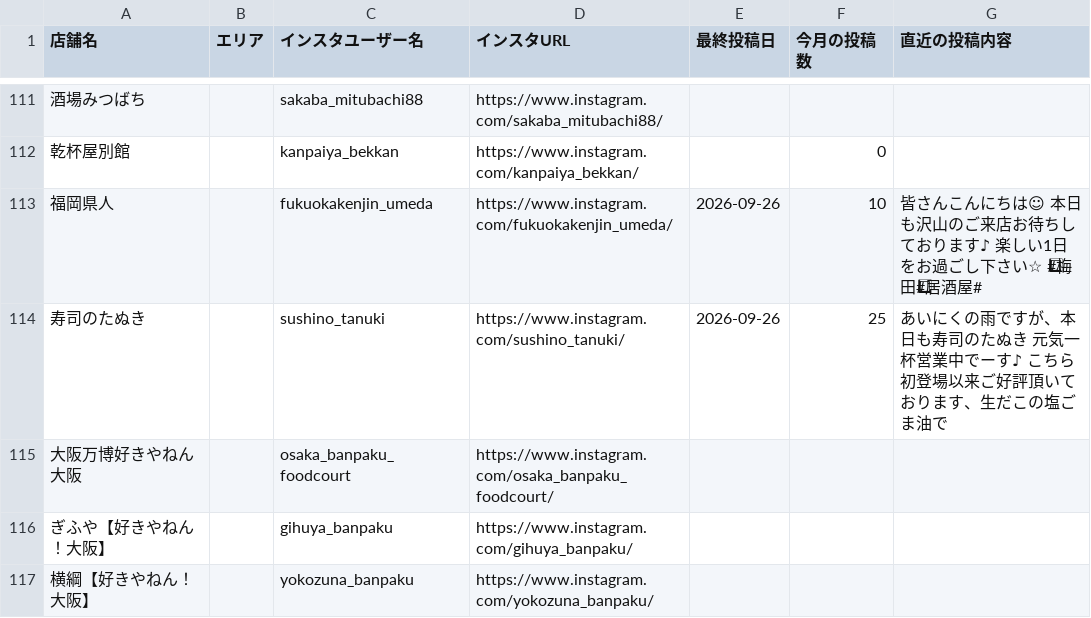
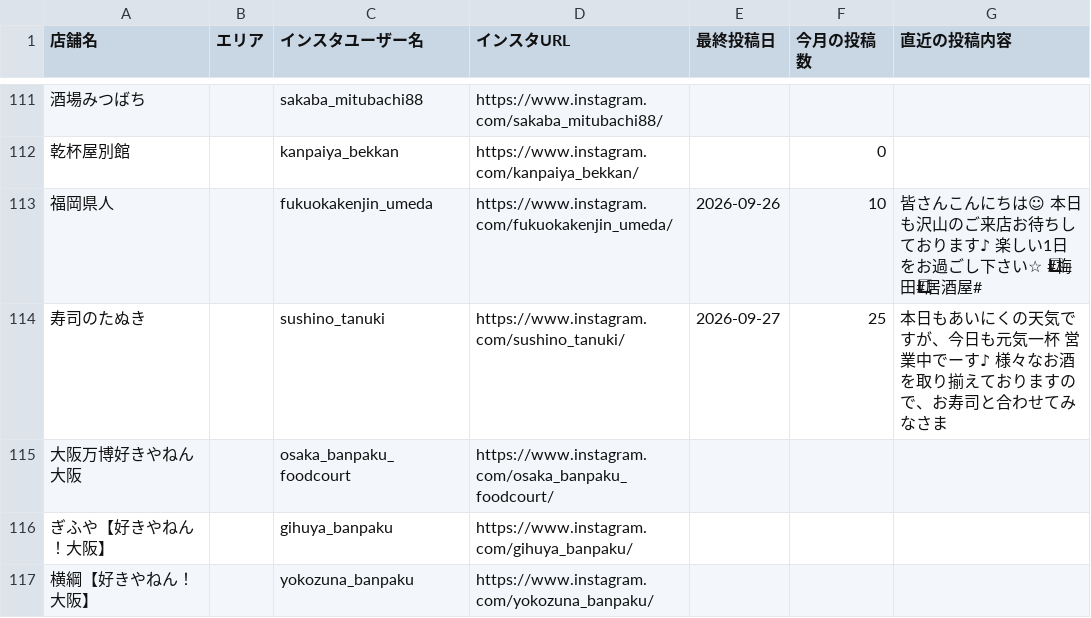
Before and after one commit to hassinxkato-hash/insta-dashboard, a CSV file: accounts.csv, drawn as a sheet; only a part is shown, gaps mark what is left out; the diff covers the shown part only; the diff names each change by its address in the sheet, - before the commit and + after, or states it on an @@ line.

```diff
--- a/accounts.csv
+++ b/accounts.csv
-E114 (最終投稿日): 2026-09-26
+E114 (最終投稿日): 2026-09-27
-G114 (直近の投稿内容): あいにくの雨ですが、本日も寿司のたぬき 元気一杯営業中でーす♪ こちら初登場以来ご好評頂いております、生だこの塩ごま油で
+G114 (直近の投稿内容): 本日もあいにくの天気ですが、今日も元気一杯 営業中でーす♪ 様々なお酒を取り揃えておりますので、お寿司と合わせてみなさま
```
Also changed, not shown: 67 edited cells elsewhere in this file, 1 other file.
